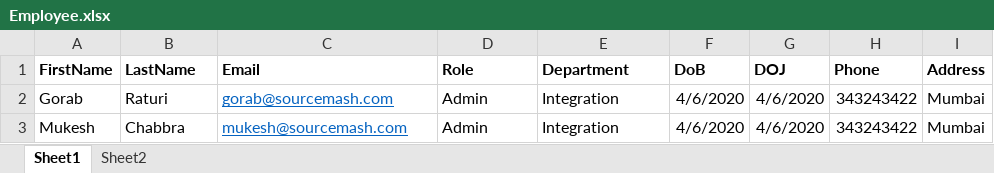
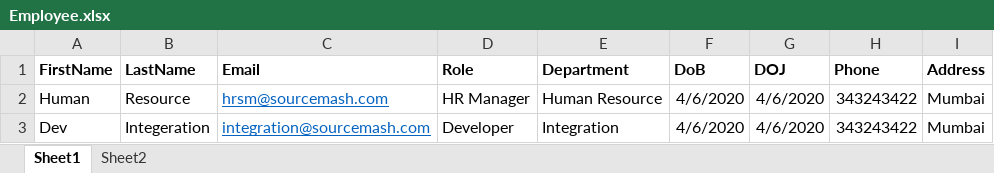
Before and after one commit to gauravshukla739/SMLMS, an Excel workbook: SMLMS.Web/ClientApp/src/assets/file/Employee.xlsx, sheet Sheet1, drawn as a sheet; values as stored, in another font and other column widths than the file's, no borders; the diff names each change by its address in the sheet, - before the commit and + after, or states it on an @@ line.

```diff
--- a/SMLMS.Web/ClientApp/src/assets/file/Employee.xlsx (sheet Sheet1)
+++ b/SMLMS.Web/ClientApp/src/assets/file/Employee.xlsx (sheet Sheet1)
-A2 (FirstName): Gorab
+A2 (FirstName): Human
-B2 (LastName): Raturi
+B2 (LastName): Resource
-C2 (Email): gorab@sourcemash.com
+C2 (Email): hrsm@sourcemash.com
-D2 (Role): Admin
+D2 (Role): HR Manager
-E2 (Department): Integration
+E2 (Department): Human Resource
-A3 (FirstName): Mukesh
+A3 (FirstName): Dev
-B3 (LastName): Chabbra
+B3 (LastName): Integeration
-C3 (Email): mukesh@sourcemash.com
+C3 (Email): integration@sourcemash.com
-D3 (Role): Admin
+D3 (Role): Developer
```
Also changed, not shown: sheet Sheet2, 8 other files.
